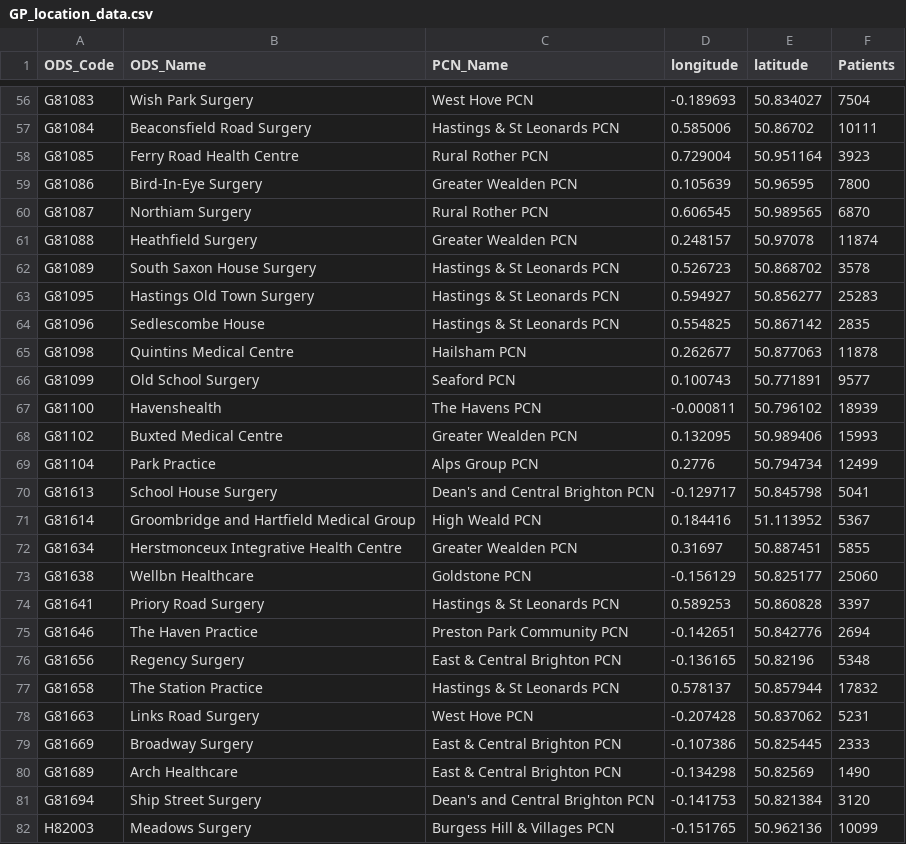
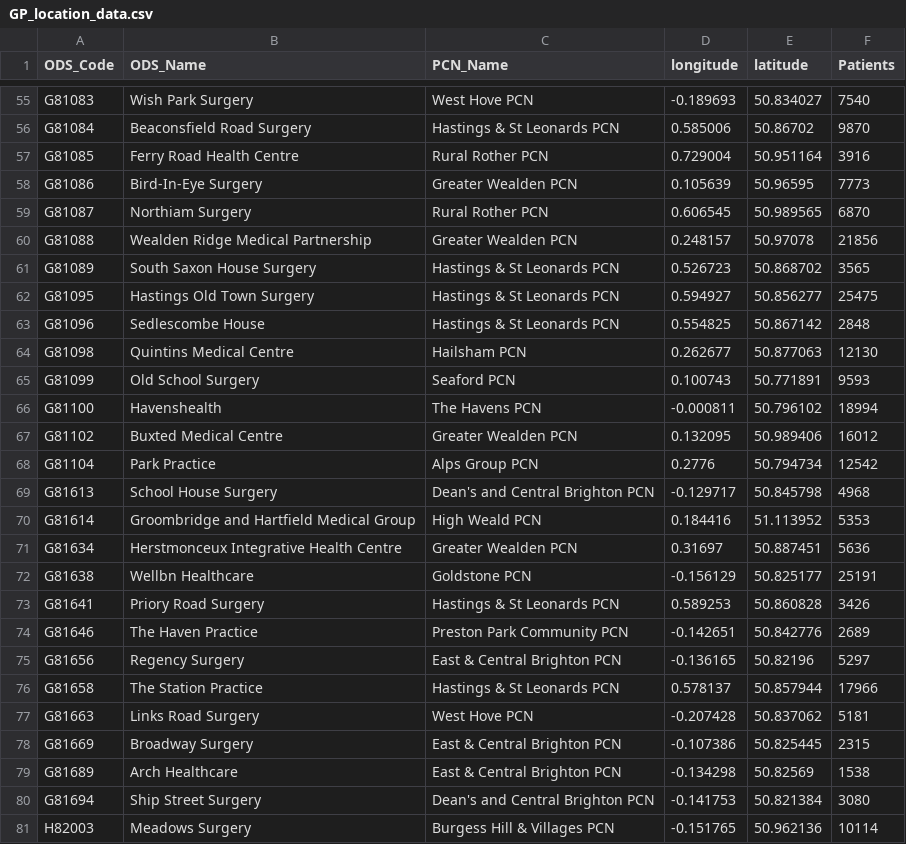
Before and after one commit to psychty/census_2021_Sussex_data_capture, a CSV file: outputs/GP_location_data.csv, drawn as a sheet; only a part is shown, gaps mark what is left out; the diff covers the shown part only.

```diff
--- a/outputs/GP_location_data.csv
+++ b/outputs/GP_location_data.csv
@@ -56,27 +55,27 @@
-"G81083","Wish Park Surgery","West Hove PCN",-0.189693,50.834027,7504
-"G81084","Beaconsfield Road Surgery","Hastings & St Leonards PCN",0.585006,50.86702,10111
-"G81085","Ferry Road Health Centre","Rural Rother PCN",0.729004,50.951164,3923
-"G81086","Bird-In-Eye Surgery","Greater Wealden PCN",0.105639,50.96595,7800
+"G81083","Wish Park Surgery","West Hove PCN",-0.189693,50.834027,7540
+"G81084","Beaconsfield Road Surgery","Hastings & St Leonards PCN",0.585006,50.86702,9870
+"G81085","Ferry Road Health Centre","Rural Rother PCN",0.729004,50.951164,3916
+"G81086","Bird-In-Eye Surgery","Greater Wealden PCN",0.105639,50.96595,7773
 "G81087","Northiam Surgery","Rural Rother PCN",0.606545,50.989565,6870
-"G81088","Heathfield Surgery","Greater Wealden PCN",0.248157,50.97078,11874
-"G81089","South Saxon House Surgery","Hastings & St Leonards PCN",0.526723,50.868702,3578
-"G81095","Hastings Old Town Surgery","Hastings & St Leonards PCN",0.594927,50.856277,25283
-"G81096","Sedlescombe House","Hastings & St Leonards PCN",0.554825,50.867142,2835
-"G81098","Quintins Medical Centre","Hailsham PCN",0.262677,50.877063,11878
-"G81099","Old School Surgery","Seaford PCN",0.100743,50.771891,9577
-"G81100","Havenshealth","The Havens PCN",-0.000811,50.796102,18939
-"G81102","Buxted Medical Centre","Greater Wealden PCN",0.132095,50.989406,15993
-"G81104","Park Practice","Alps Group PCN",0.2776,50.794734,12499
-"G81613","School House Surgery","Dean's and Central Brighton PCN",-0.129717,50.845798,5041
-"G81614","Groombridge and Hartfield Medical Group","High Weald PCN",0.184416,51.113952,5367
-"G81634","Herstmonceux Integrative Health Centre","Greater Wealden PCN",0.31697,50.887451,5855
-"G81638","Wellbn Healthcare","Goldstone PCN",-0.156129,50.825177,25060
-"G81641","Priory Road Surgery","Hastings & St Leonards PCN",0.589253,50.860828,3397
-"G81646","The Haven Practice","Preston Park Community PCN",-0.142651,50.842776,2694
-"G81656","Regency Surgery","East & Central Brighton PCN",-0.136165,50.82196,5348
-"G81658","The Station Practice","Hastings & St Leonards PCN",0.578137,50.857944,17832
-"G81663","Links Road Surgery","West Hove PCN",-0.207428,50.837062,5231
-"G81669","Broadway Surgery","East & Central Brighton PCN",-0.107386,50.825445,2333
-"G81689","Arch Healthcare","East & Central Brighton PCN",-0.134298,50.82569,1490
-"G81694","Ship Street Surgery","Dean's and Central Brighton PCN",-0.141753,50.821384,3120
-"H82003","Meadows Surgery","Burgess Hill & Villages PCN",-0.151765,50.962136,10099
+"G81088","Wealden Ridge Medical Partnership","Greater Wealden PCN",0.248157,50.97078,21856
+"G81089","South Saxon House Surgery","Hastings & St Leonards PCN",0.526723,50.868702,3565
+"G81095","Hastings Old Town Surgery","Hastings & St Leonards PCN",0.594927,50.856277,25475
+"G81096","Sedlescombe House","Hastings & St Leonards PCN",0.554825,50.867142,2848
+"G81098","Quintins Medical Centre","Hailsham PCN",0.262677,50.877063,12130
+"G81099","Old School Surgery","Seaford PCN",0.100743,50.771891,9593
+"G81100","Havenshealth","The Havens PCN",-0.000811,50.796102,18994
+"G81102","Buxted Medical Centre","Greater Wealden PCN",0.132095,50.989406,16012
+"G81104","Park Practice","Alps Group PCN",0.2776,50.794734,12542
+"G81613","School House Surgery","Dean's and Central Brighton PCN",-0.129717,50.845798,4968
+"G81614","Groombridge and Hartfield Medical Group","High Weald PCN",0.184416,51.113952,5353
+"G81634","Herstmonceux Integrative Health Centre","Greater Wealden PCN",0.31697,50.887451,5636
+"G81638","Wellbn Healthcare","Goldstone PCN",-0.156129,50.825177,25191
+"G81641","Priory Road Surgery","Hastings & St Leonards PCN",0.589253,50.860828,3426
+"G81646","The Haven Practice","Preston Park Community PCN",-0.142651,50.842776,2689
+"G81656","Regency Surgery","East & Central Brighton PCN",-0.136165,50.82196,5297
+"G81658","The Station Practice","Hastings & St Leonards PCN",0.578137,50.857944,17966
+"G81663","Links Road Surgery","West Hove PCN",-0.207428,50.837062,5181
+"G81669","Broadway Surgery","East & Central Brighton PCN",-0.107386,50.825445,2315
+"G81689","Arch Healthcare","East & Central Brighton PCN",-0.134298,50.82569,1538
+"G81694","Ship Street Surgery","Dean's and Central Brighton PCN",-0.141753,50.821384,3080
+"H82003","Meadows Surgery","Burgess Hill & Villages PCN",-0.151765,50.962136,10114
```
Also changed, not shown: 1 removed row and 133 edited cells elsewhere in this file, outputs/Method_1_LSOA_based_PCN_df.csv, outputs/Method_2_LSOA_based_PCN_df.csv, 15 other files.
